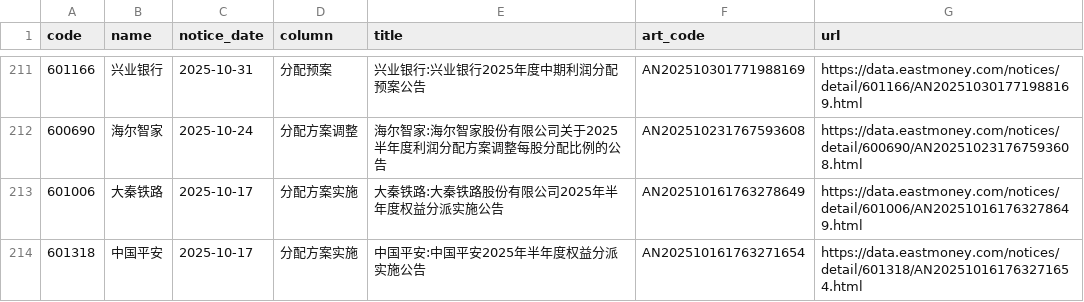
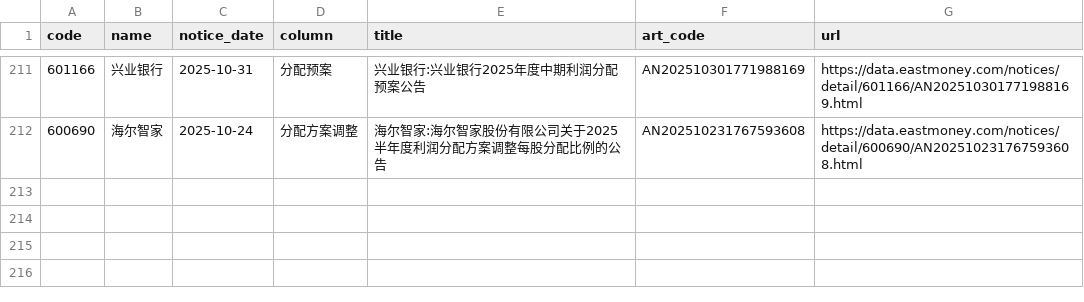
Before and after one commit to bigegao/wealth-nav-watch, a CSV file: calendar/dividend-announcements.csv, drawn as a sheet; only a part is shown, gaps mark what is left out.

```diff
--- a/calendar/dividend-announcements.csv
+++ b/calendar/dividend-announcements.csv
@@ -212,3 +212 @@ code,name,notice_date,column,title,art_code,url
 600690,海尔智家,2025-10-24,分配方案调整,海尔智家:海尔智家股份有限公司关于2025半年度利润分配方案调整每股分配比例的公告,AN202510231767593608,https://data.eastmoney.com/notices/detail/600690/AN202510231767593608.html
-601006,大秦铁路,2025-10-17,分配方案实施,大秦铁路:大秦铁路股份有限公司2025年半年度权益分派实施公告,AN202510161763278649,https://data.eastmoney.com/notices/detail/601006/AN202510161763278649.html
-601318,中国平安,2025-10-17,分配方案实施,中国平安:中国平安2025年半年度权益分派实施公告,AN202510161763271654,https://data.eastmoney.com/notices/detail/601318/AN202510161763271654.html
```
Also changed, not shown: 3 other files.
